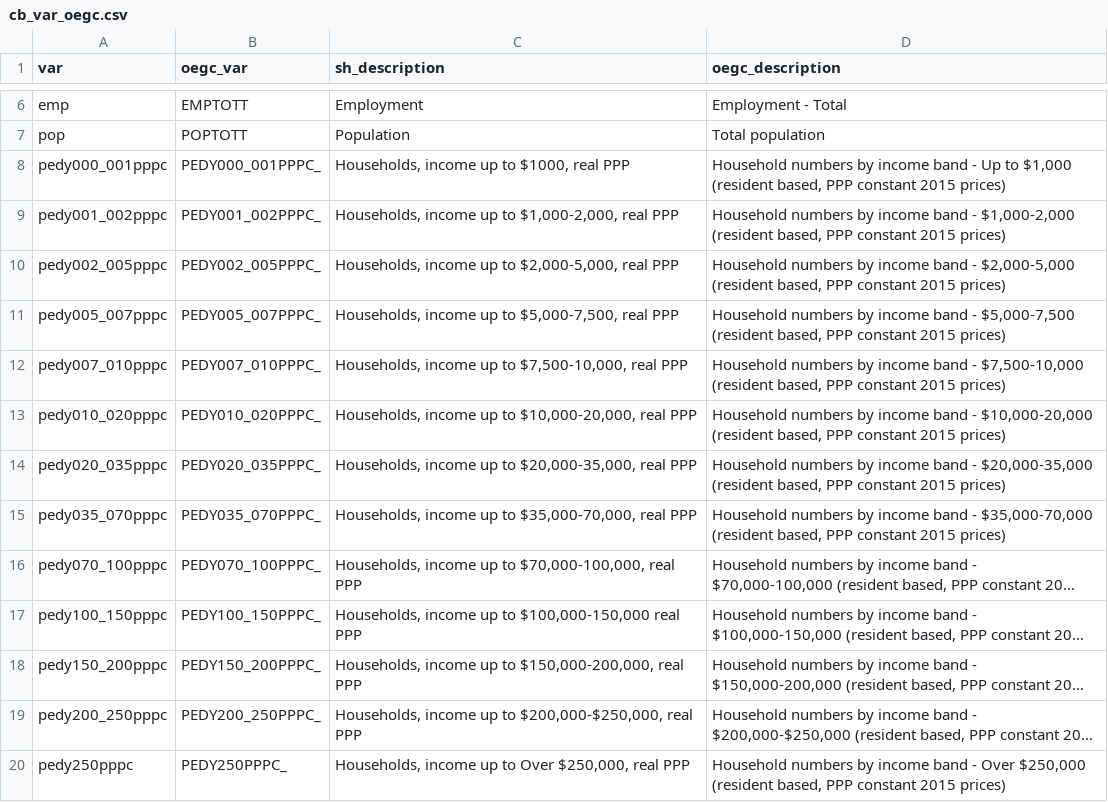
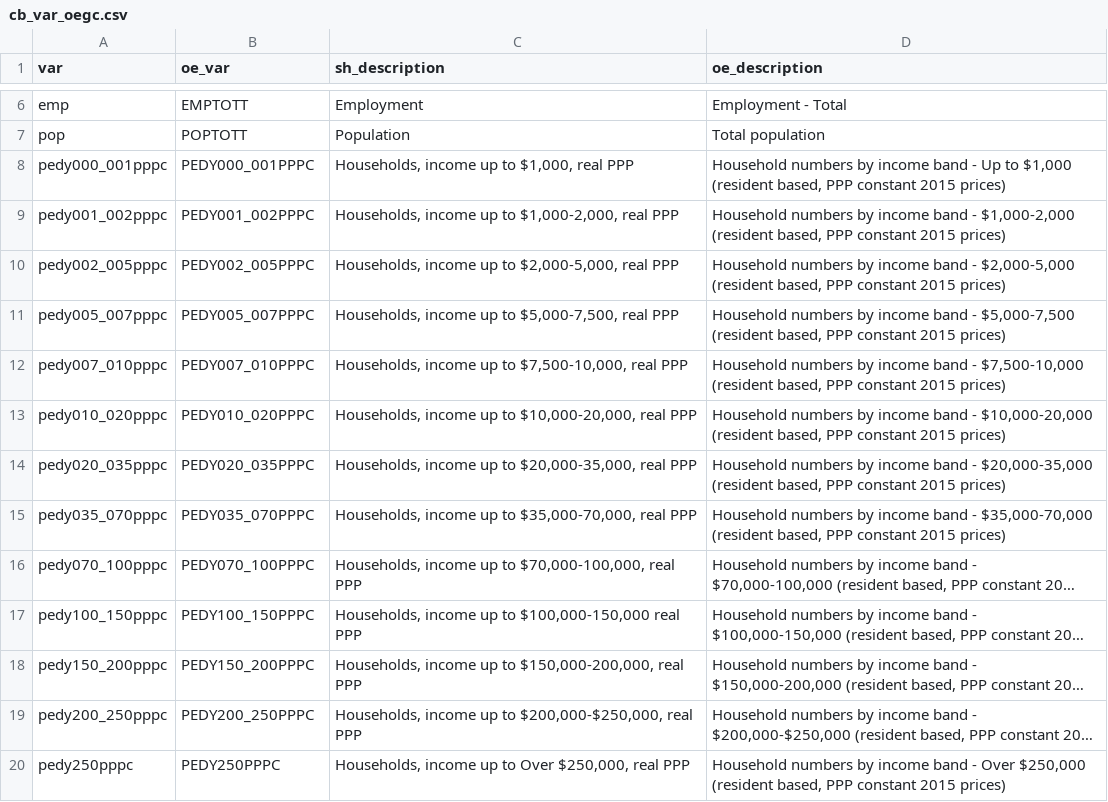
Before and after one commit to TourismEconomics/teref, a CSV file: data-raw/cb_var_oegc.csv, drawn as a sheet; only a part is shown, gaps mark what is left out; long unchanged cells end in …; the diff covers the shown part only; the diff names each change by its address in the sheet, - before the commit and + after, or states it on an @@ line.

```diff
--- a/data-raw/cb_var_oegc.csv
+++ b/data-raw/cb_var_oegc.csv
-B1: oegc_var
+B1: oe_var
-D1: oegc_description
+D1: oe_description
-B8 (oe_var): PEDY000_001PPPC_
+B8 (oe_var): PEDY000_001PPPC
-C8 (sh_description): Households, income up to $1000, real PPP
+C8 (sh_description): Households, income up to $1,000, real PPP
-B9 (oe_var): PEDY001_002PPPC_
+B9 (oe_var): PEDY001_002PPPC
-B10 (oe_var): PEDY002_005PPPC_
+B10 (oe_var): PEDY002_005PPPC
-B11 (oe_var): PEDY005_007PPPC_
+B11 (oe_var): PEDY005_007PPPC
-B12 (oe_var): PEDY007_010PPPC_
+B12 (oe_var): PEDY007_010PPPC
-B13 (oe_var): PEDY010_020PPPC_
+B13 (oe_var): PEDY010_020PPPC
-B14 (oe_var): PEDY020_035PPPC_
+B14 (oe_var): PEDY020_035PPPC
-B15 (oe_var): PEDY035_070PPPC_
+B15 (oe_var): PEDY035_070PPPC
-B16 (oe_var): PEDY070_100PPPC_
+B16 (oe_var): PEDY070_100PPPC
-B17 (oe_var): PEDY100_150PPPC_
+B17 (oe_var): PEDY100_150PPPC
-B18 (oe_var): PEDY150_200PPPC_
+B18 (oe_var): PEDY150_200PPPC
-B19 (oe_var): PEDY200_250PPPC_
+B19 (oe_var): PEDY200_250PPPC
-B20 (oe_var): PEDY250PPPC_
+B20 (oe_var): PEDY250PPPC
```
Also changed, not shown: 12 edited cells elsewhere in this file, 5 other files.
